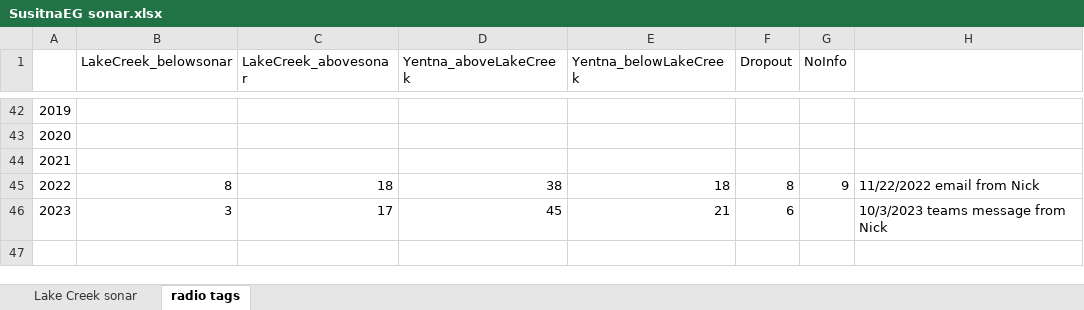
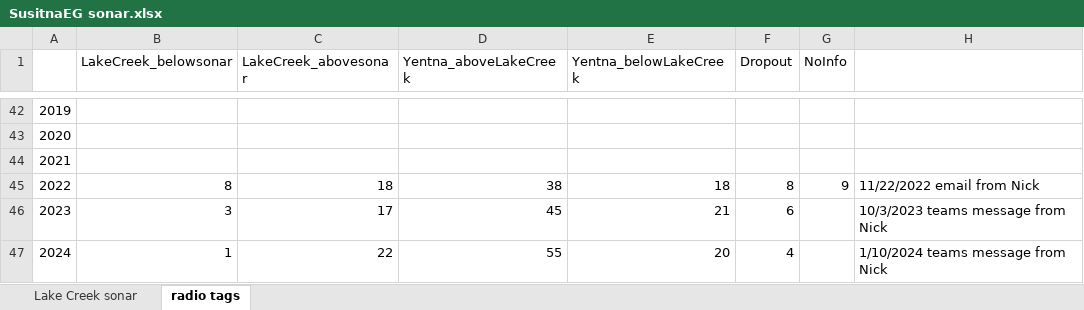
Before and after one commit to ADFG-DSF/SusitnaEG, an Excel workbook: data-raw/SusitnaEG sonar.xlsx, sheet radio tags, drawn as a sheet; only a part is shown, gaps mark what is left out; values as stored, in another font and other column widths than the file's, no borders; the diff names each change by its address in the sheet, - before the commit and + after, or states it on an @@ line.

```diff
--- a/data-raw/SusitnaEG sonar.xlsx (sheet radio tags)
+++ b/data-raw/SusitnaEG sonar.xlsx (sheet radio tags)
+row 47: 2024 | 1 | 22 | 55 | 20 | 4 |  | 1/10/2024 teams message from Nick
```
Also changed, not shown: sheet Lake Creek sonar, data-raw/SusitnaEG Ha_post95.xlsx, data-raw/SusitnaEG Hm.xlsx, 46 other files.
